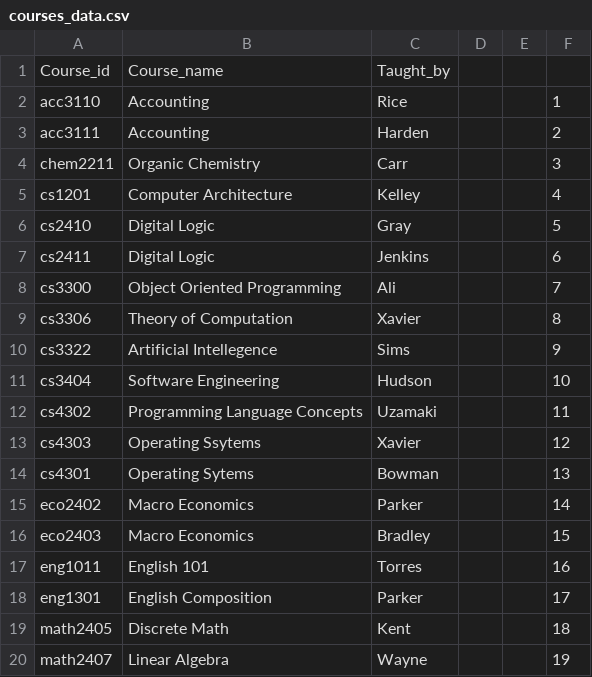
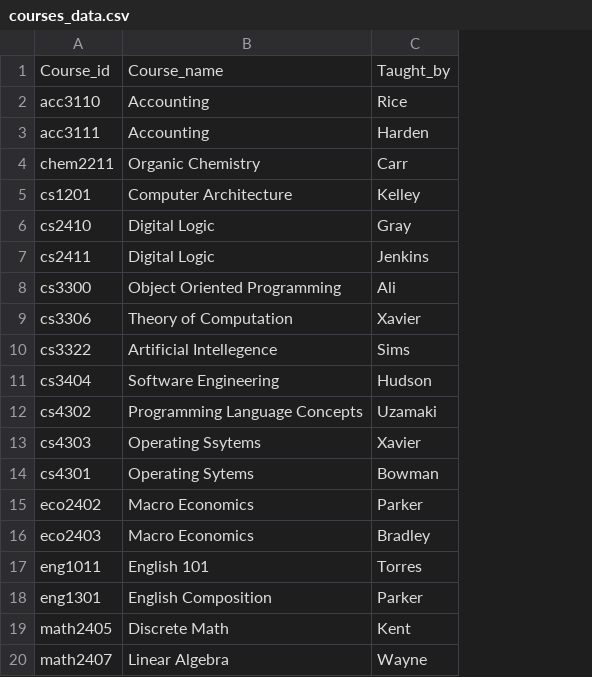
Before and after one commit to duardo56/BeastCreatures, a CSV file: project1/Data to input into DB/courses_data.csv, drawn as a sheet; the diff names each change by its address in the sheet, - before the commit and + after, or states it on an @@ line.

```diff
--- a/project1/Data to input into DB/courses_data.csv
+++ b/project1/Data to input into DB/courses_data.csv
-column D, empty
-column E, empty
-column F, rows 2-20: 1 | 2 | 3 | 4 | 5 | 6 | 7 | 8 | 9 | 10 | 11 | 12 | 13 | 14 | 15 | 16 | 17 | 18 | 19
```
Also changed, not shown: project1/Data to input into DB/student_schedule.csv, 2 other files.
